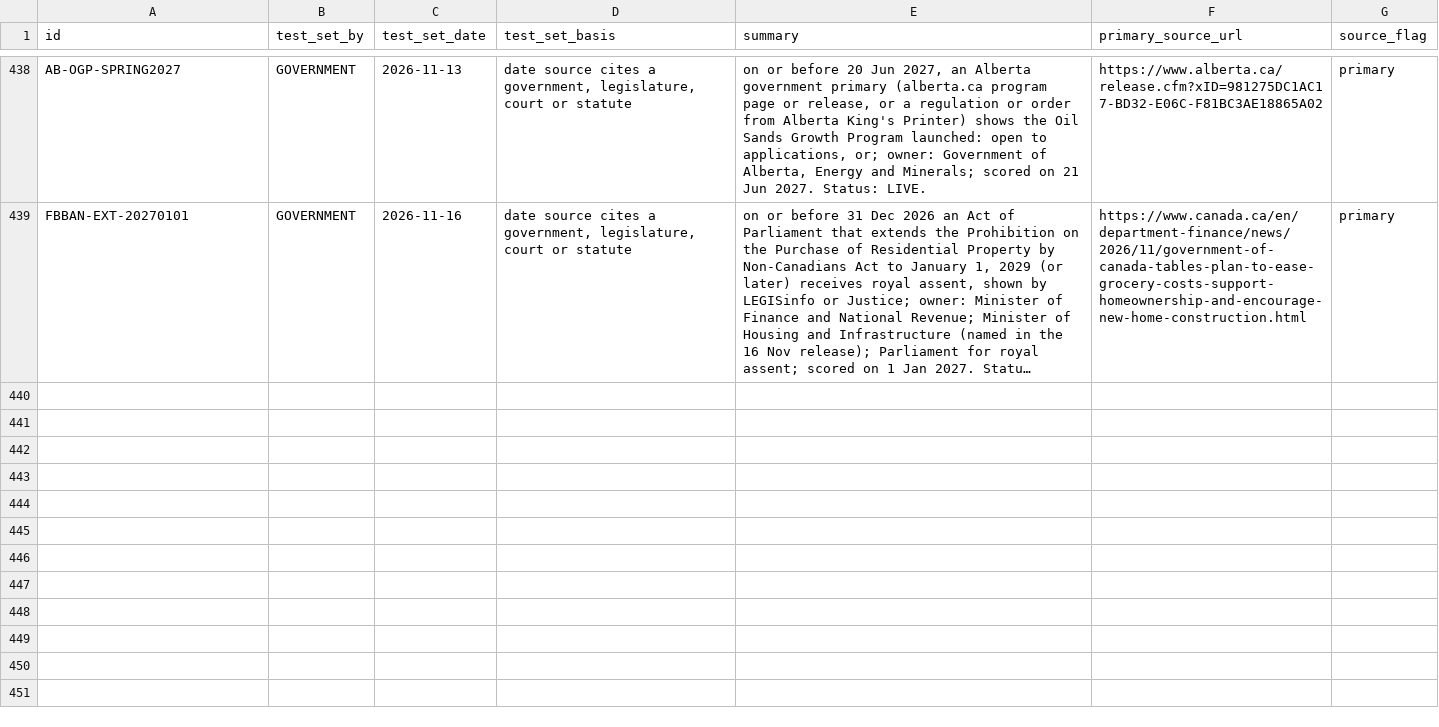
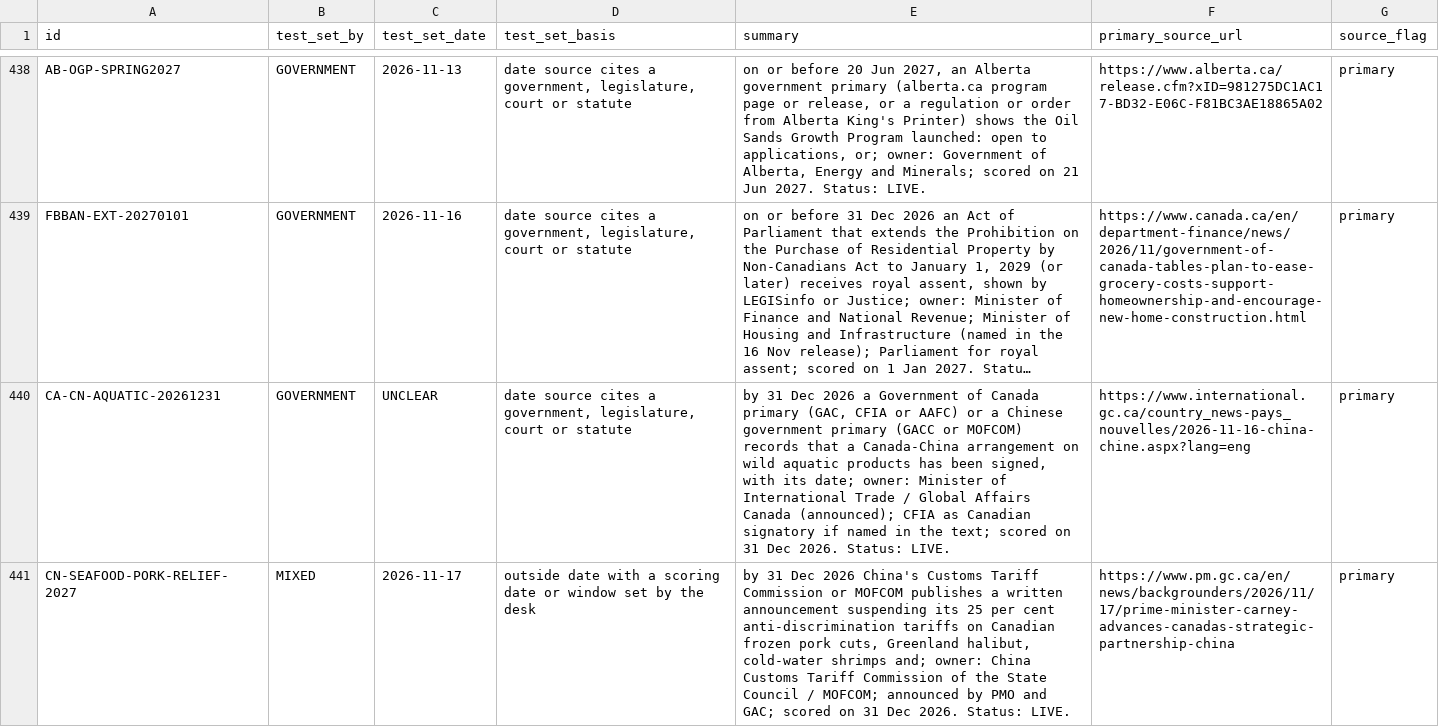
Before and after one commit to Citizenheldrecord/register, a CSV file: data/row-annotations.csv, drawn as a sheet; only a part is shown, gaps mark what is left out; long unchanged cells end in …; the diff names each change by its address in the sheet, - before the commit and + after, or states it on an @@ line.

```diff
--- a/data/row-annotations.csv
+++ b/data/row-annotations.csv
+row 440: CA-CN-AQUATIC-20261231 | GOVERNMENT | UNCLEAR | date source cites a government, legislature, court or statute | by 31 Dec 2026 a Government of Canada primary (GAC, CFIA or AAFC) or a Chinese government primary (GACC or MOFCOM) records that a Canada-China arrangement on wild aquatic products has been signed, with its date; owner: Minister of International Trade / Global Affairs Canada (announced); CFIA as Canadian signatory if named in the text; scored on 31 Dec 2026. Status: LIVE. | https://www.international.gc.ca/country_news-pays_nouvelles/2026-11-16-china-chine.aspx?lang=eng | primary
+row 441: CN-SEAFOOD-PORK-RELIEF-2027 | MIXED | 2026-11-17 | outside date with a scoring date or window set by the desk | by 31 Dec 2026 China's Customs Tariff Commission or MOFCOM publishes a written announcement suspending its 25 per cent anti-discrimination tariffs on Canadian frozen pork cuts, Greenland halibut, cold-water shrimps and; owner: China Customs Tariff Commission of the State Council / MOFCOM; announced by PMO and GAC; scored on 31 Dec 2026. Status: LIVE. | https://www.pm.gc.ca/en/news/backgrounders/2026/11/17/prime-minister-carney-advances-canadas-strategic-partnership-china | primary
```
Also changed, not shown: data/display-groups.csv, data/entries.csv, 14 other files.
